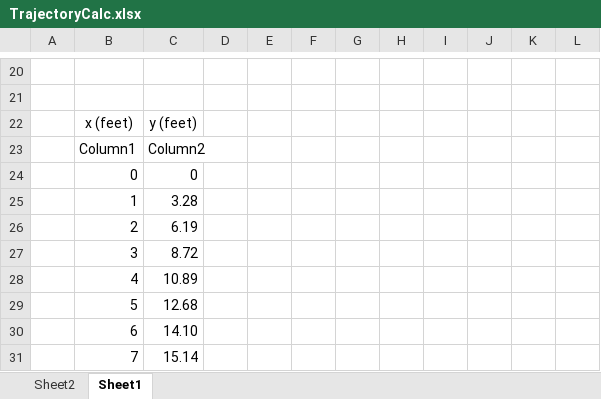
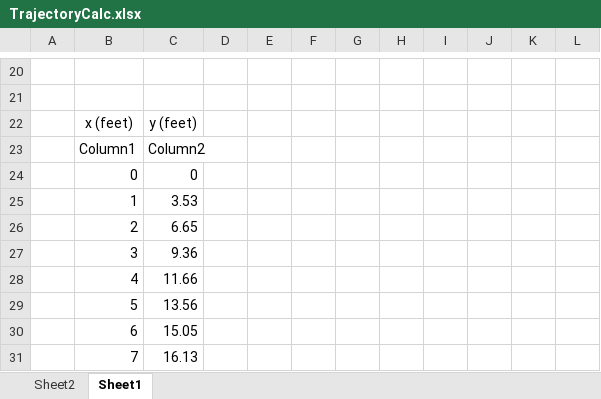
Before and after one commit to Team4169/MechTools, an Excel workbook: TrajectoryCalc.xlsx, sheet Sheet1, drawn as a sheet; only a part is shown, gaps mark what is left out; values as stored, in another font and other column widths than the file's, no borders; charts and pictures and table styles not drawn; the diff covers the shown part only; the diff names each change by its address in the sheet, - before the commit and + after, or states it on an @@ line.

Commit message:
Update TrajectoryCalc.xlsx
Corrected error in trajectory formular.

```diff
--- a/TrajectoryCalc.xlsx (sheet Sheet1)
+++ b/TrajectoryCalc.xlsx (sheet Sheet1)
-C25: 3.28
+C25: 3.53
-C26: 6.19
+C26: 6.65
-C27: 8.72
+C27: 9.36
-C28: 10.89
+C28: 11.66
-C29: 12.68
+C29: 13.56
-C30: 14.10
+C30: 15.05
-C31: 15.14
+C31: 16.13
```
Also changed, not shown: 1 added row, 1 removed row and 10 edited cells elsewhere in this sheet, charts or pictures.
